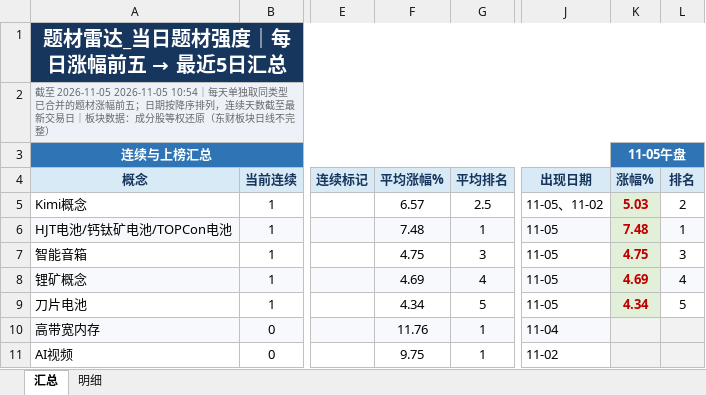
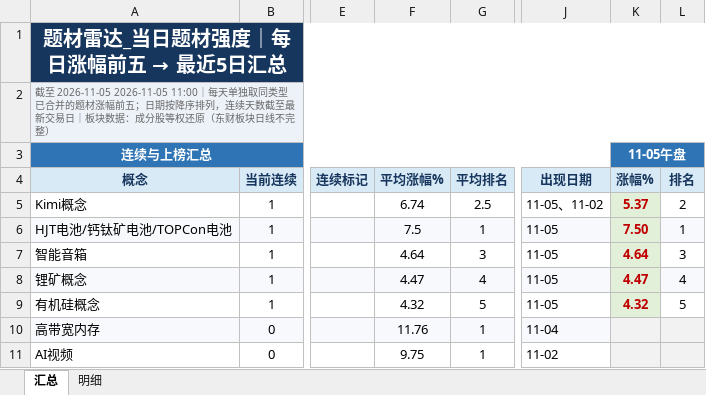
Before and after one commit to nancybhc/a-share-blast-lab, an Excel workbook: data/theme_strength_latest.xlsx, sheet 汇总, drawn as a sheet; only a part is shown, gaps mark what is left out; values as stored, in another font and other column widths than the file's, no borders; the diff names each change by its address in the sheet, - before the commit and + after, or states it on an @@ line.

```diff
--- a/data/theme_strength_latest.xlsx (sheet 汇总)
+++ b/data/theme_strength_latest.xlsx (sheet 汇总)
-A2: …至 2026-11-05 2026-11-05 10:54｜每天单…
+A2: …至 2026-11-05 2026-11-05 11:00｜每天单…
-F5: 6.57
+F5: 6.74
-K5: 5.03
+K5: 5.37
-F6: 7.48
+F6: 7.5
-K6: 7.48
+K6: 7.50
-F7: 4.75
+F7: 4.64
-K7: 4.75
+K7: 4.64
-F8: 4.69
+F8: 4.47
-K8: 4.69
+K8: 4.47
-A9: 刀片电池
+A9: 有机硅概念
-F9: 4.34
+F9: 4.32
-K9: 4.34
+K9: 4.32
```
Also changed, not shown: sheet 明细, 8 other files.
